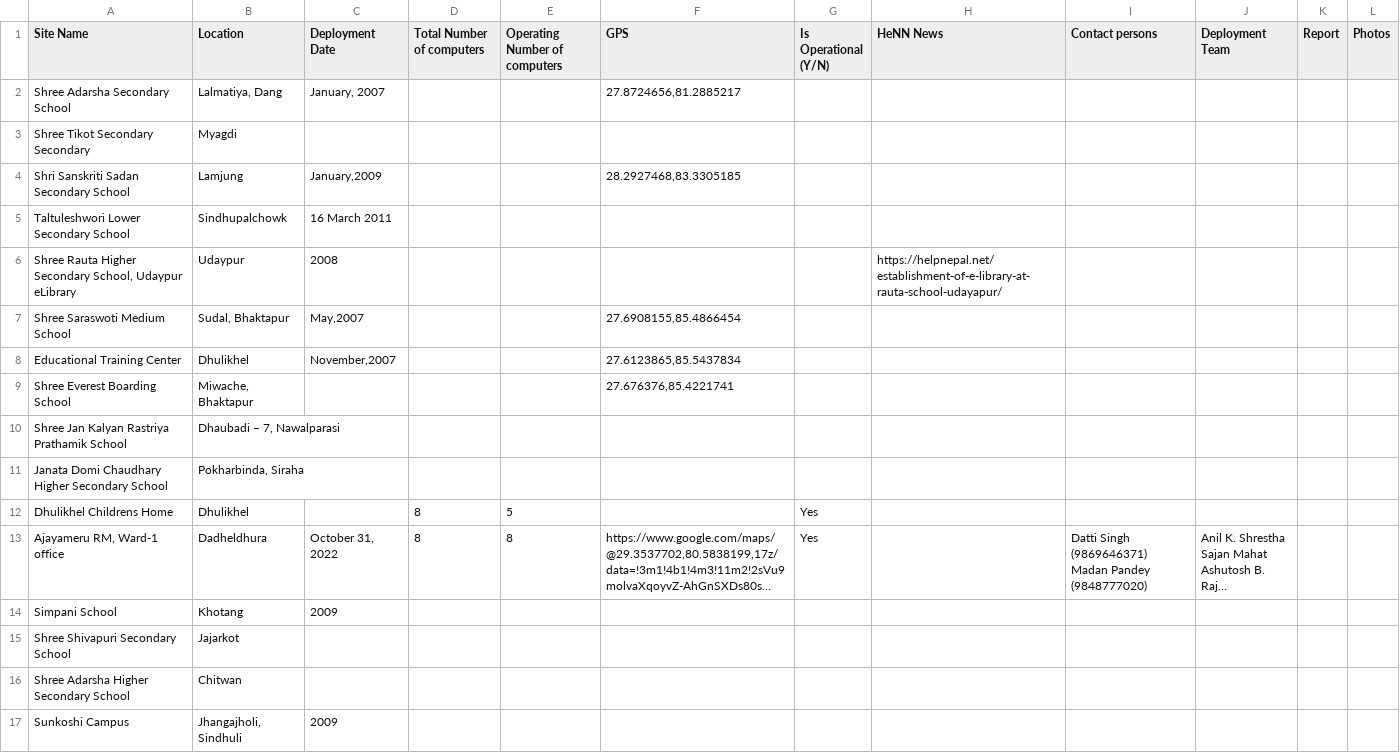
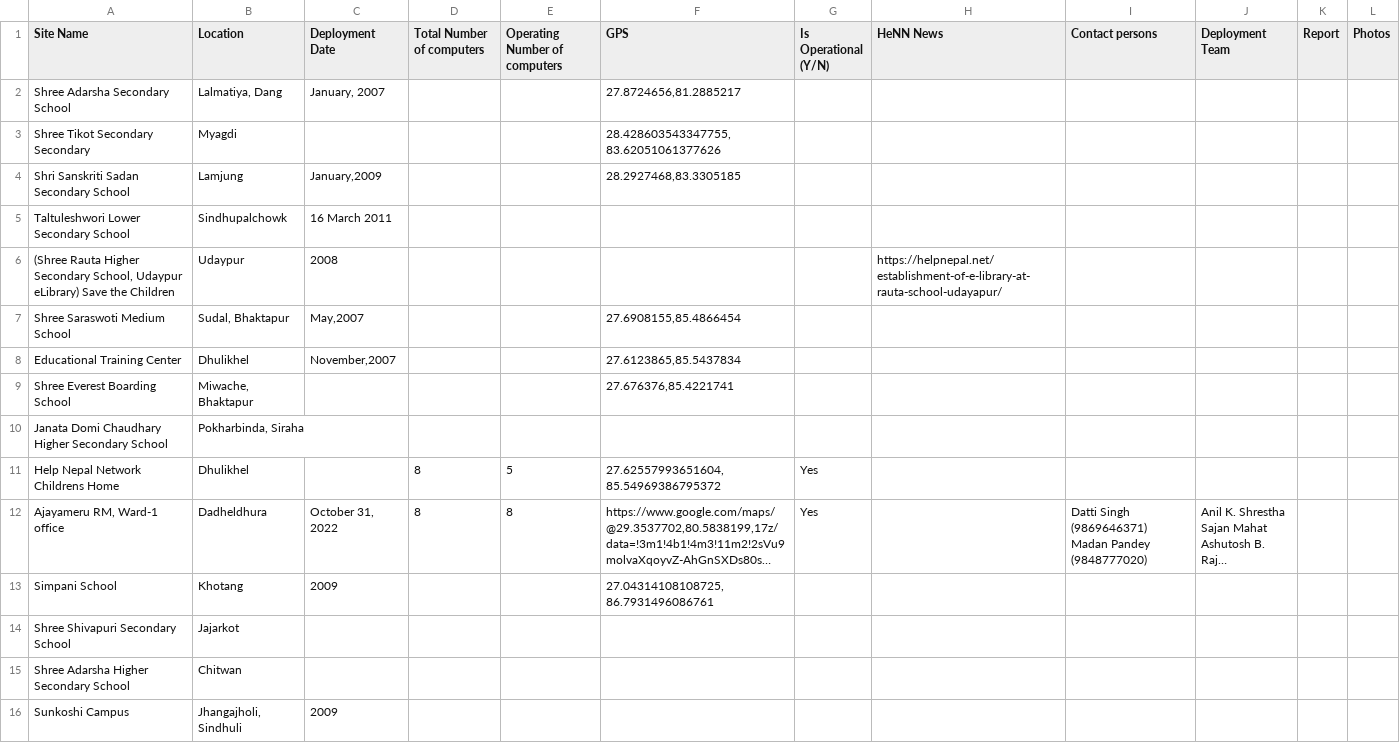
Before and after one commit to Help-Nepal-Network/eLibrary-Deployments, a CSV file: HeNN_eLibraries_Sheet.csv, drawn as a sheet; only a part is shown; long unchanged cells end in …; removed rows and columns are numbered as before the commit, all else as after; the diff covers the shown part only; the diff names each change by its address in the sheet, - before the commit and + after, or states it on an @@ line.

```diff
--- a/HeNN_eLibraries_Sheet.csv
+++ b/HeNN_eLibraries_Sheet.csv
-F3 (GPS): (empty)
+F3 (GPS): 28.428603543347755, 83.62051061377626
-A6 (Site Name): Shree Rauta Higher Secondary School, Udaypur eLibrary
+A6 (Site Name): (Shree Rauta Higher Secondary School, Udaypur eLibrary) Save the Children
-row 10: Shree Jan Kalyan Rastriya Prathamik School | Dhaubadi – 7, Nawalparasi
-A11 (Site Name): Dhulikhel Childrens Home
+A11 (Site Name): Help Nepal Network Childrens Home
-F11 (GPS): (empty)
+F11 (GPS): 27.62557993651604, 85.54969386795372
-F13 (GPS): (empty)
+F13 (GPS): 27.04314108108725, 86.7931496086761
```
Also changed, not shown: 17 edited cells elsewhere in this file, 5 other files.
